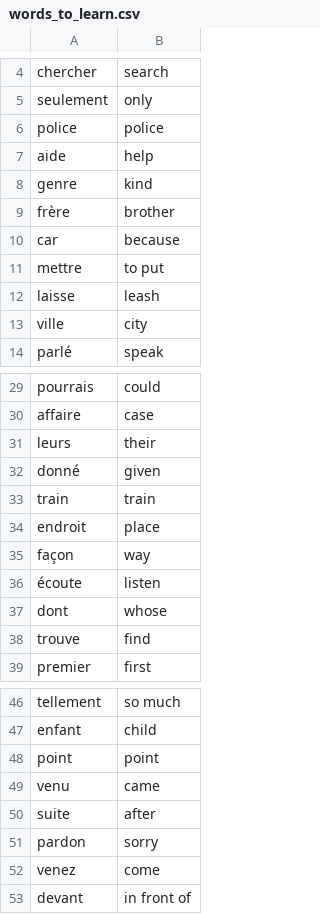
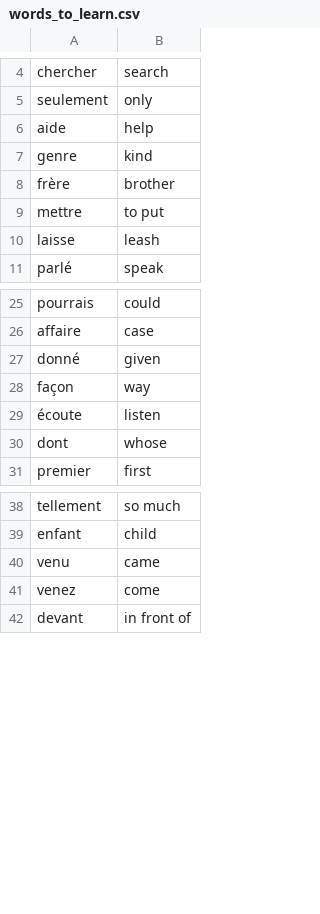
Before and after one commit to cptlazy1/flashy_card_game_french, a CSV file: data/words_to_learn.csv, drawn as a sheet; only a part is shown, gaps mark what is left out; the diff covers the shown part only.

```diff
--- a/data/words_to_learn.csv
+++ b/data/words_to_learn.csv
@@ -5,3 +5,2 @@ chercher,search
 seulement,only
-police,police
 aide,help
@@ -9,6 +8,4 @@ genre,kind
 frère,brother
-car,because
 mettre,to put
 laisse,leash
-ville,city
 parlé,speak
@@ -30,6 +26,3 @@ pourrais,could
 affaire,case
-leurs,their
 donné,given
-train,train
-endroit,place
 façon,way
@@ -37,3 +30,2 @@ façon,way
 dont,whose
-trouve,find
 premier,first
@@ -47,6 +39,3 @@ tellement,so much
 enfant,child
-point,point
 venu,came
-suite,after
-pardon,sorry
 venez,come
```
Also changed, not shown: 1 removed row and 4 moved rows elsewhere in this file, 3 other files.
